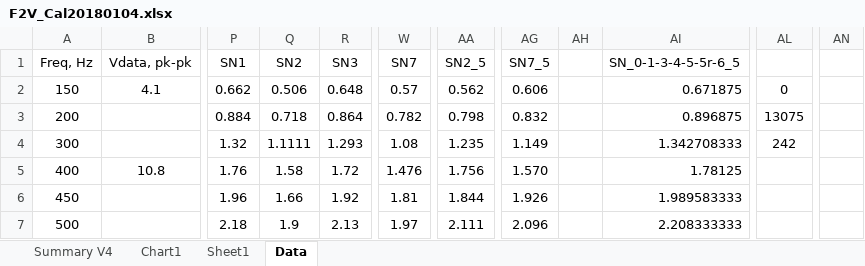
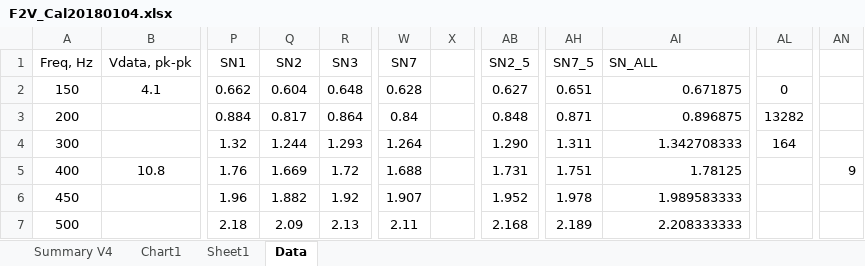
Before and after one commit to davegutz/Wind_DUE, an Excel workbook: Saves/F2V_Cal20180104.xlsx, sheet Data, drawn as a sheet; only a part is shown, gaps mark what is left out; values as stored, in another font and other column widths than the file's, no borders; charts and pictures not drawn; removed rows and columns are numbered as before the commit, all else as after; the diff covers the shown part only; the diff names each change by its address in the sheet, - before the commit and + after, or states it on an @@ line.

Commit message:
Fix solder SN7.  Recal SN2

```diff
--- a/Saves/F2V_Cal20180104.xlsx (sheet Data)
+++ b/Saves/F2V_Cal20180104.xlsx (sheet Data)
+column X, empty
-column AH, empty
-AI1: SN_0-1-3-4-5-5r-6_5
+AI1: SN_ALL
-Q2 (SN2): 0.506
+Q2 (SN2): 0.604
-W2 (SN7): 0.57
+W2 (SN7): 0.628
-AB2 (SN2_5): 0.562
+AB2 (SN2_5): 0.627
-AH2 (SN7_5): 0.606
+AH2 (SN7_5): 0.651
-Q3 (SN2): 0.718
+Q3 (SN2): 0.817
-W3 (SN7): 0.782
+W3 (SN7): 0.84
-AB3 (SN2_5): 0.798
+AB3 (SN2_5): 0.848
-AH3 (SN7_5): 0.832
+AH3 (SN7_5): 0.871
-AL3: 13075
+AL3: 13282
-Q4 (SN2): 1.1111
+Q4 (SN2): 1.244
-W4 (SN7): 1.08
+W4 (SN7): 1.264
-AB4 (SN2_5): 1.235
+AB4 (SN2_5): 1.290
-AH4 (SN7_5): 1.149
+AH4 (SN7_5): 1.311
-AL4: 242
+AL4: 164
-Q5 (SN2): 1.58
+Q5 (SN2): 1.669
-W5 (SN7): 1.476
+W5 (SN7): 1.688
-AB5 (SN2_5): 1.756
+AB5 (SN2_5): 1.731
-AH5 (SN7_5): 1.570
+AH5 (SN7_5): 1.751
-AN5: (empty)
+AN5: 9
-Q6 (SN2): 1.66
+Q6 (SN2): 1.882
-W6 (SN7): 1.81
+W6 (SN7): 1.907
-AB6 (SN2_5): 1.844
+AB6 (SN2_5): 1.952
-AH6 (SN7_5): 1.926
+AH6 (SN7_5): 1.978
-Q7 (SN2): 1.9
+Q7 (SN2): 2.09
-W7 (SN7): 1.97
+W7 (SN7): 2.11
-AB7 (SN2_5): 2.111
+AB7 (SN2_5): 2.168
-AH7 (SN7_5): 2.096
+AH7 (SN7_5): 2.189
```
Also changed, not shown: 18 added rows and 18 edited cells elsewhere in this sheet, formulas that keep their value, charts or pictures.
